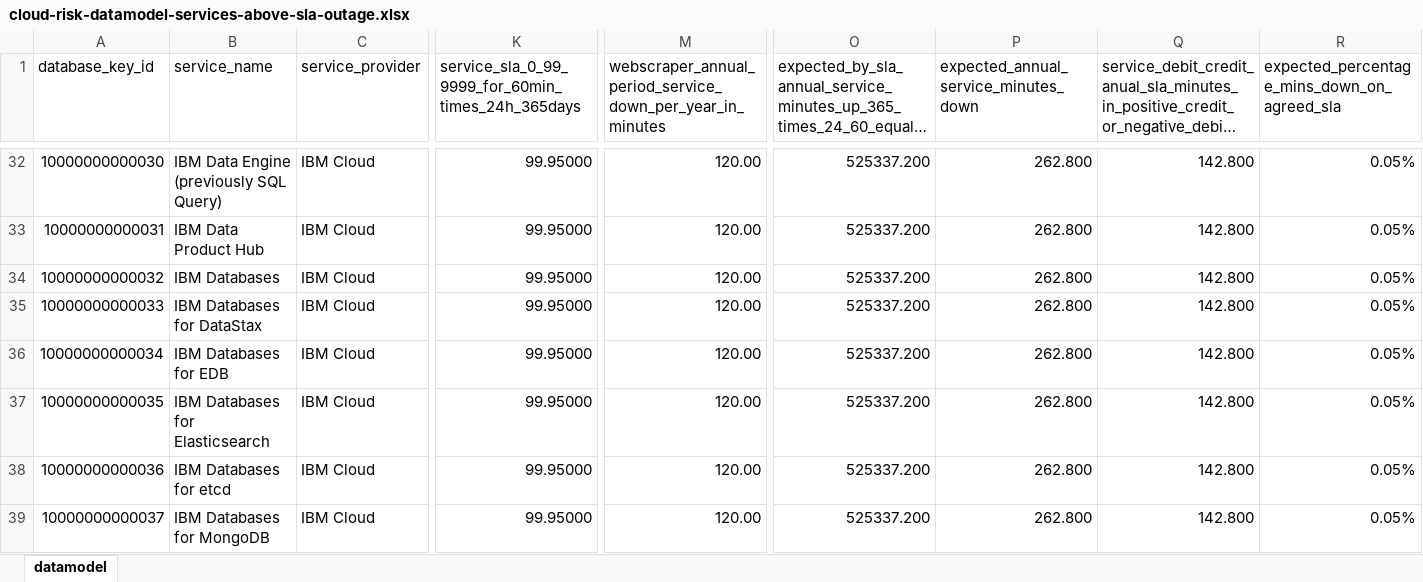
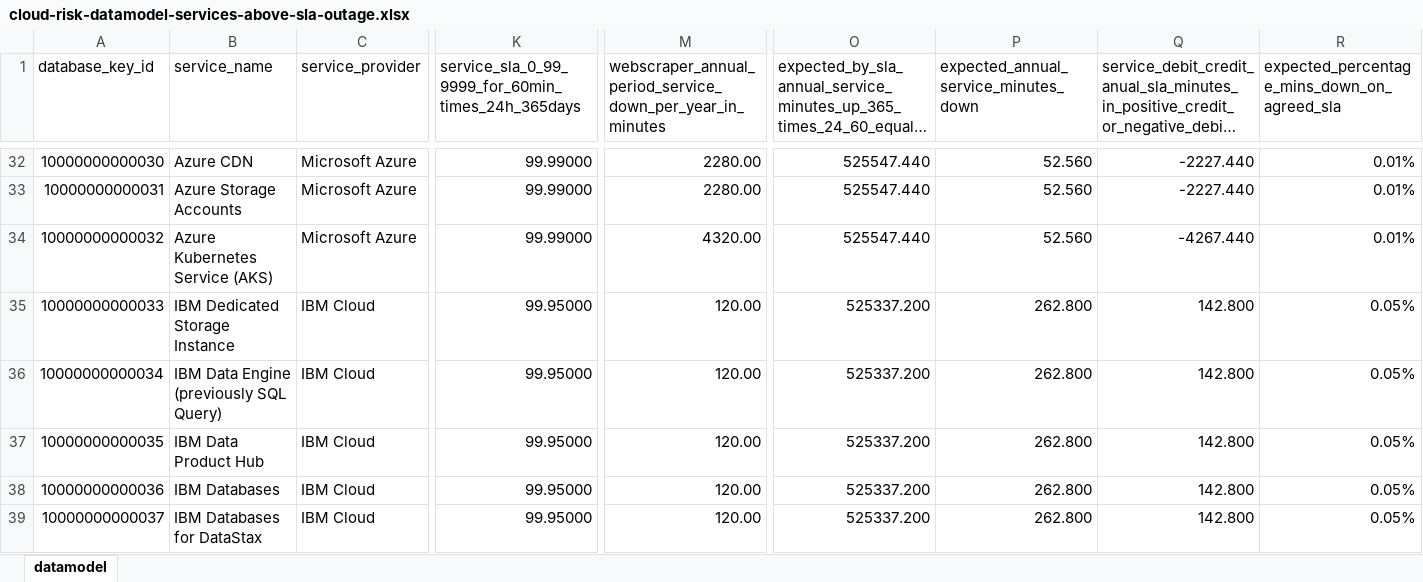
Before and after one commit to jpacerqueira/insureyourtechcloudgraph, an Excel workbook: information/datamodel/cloud-risk-datamodel-services-above-sla-outage.xlsx, sheet datamodel, drawn as a sheet; only a part is shown, gaps mark what is left out; long unchanged cells end in …; values as stored, in another font and other column widths than the file's, no cell formats; charts and pictures not drawn; the diff covers the shown part only; the diff names each change by its address in the sheet, - before the commit and + after, or states it on an @@ line.

Commit message:
Nip&Tuc - run for 120 completed services, cares for a refresh of Gen.AI outage ouptup reports for Database

```diff
--- a/information/datamodel/cloud-risk-datamodel-services-above-sla-outage.xlsx (sheet datamodel)
+++ b/information/datamodel/cloud-risk-datamodel-services-above-sla-outage.xlsx (sheet datamodel)
-B32 (service_name): IBM Data Engine (previously SQL Query)
+B32 (service_name): Azure CDN
-C32:C34 (service_provider): IBM Cloud
+C32:C34 (service_provider): Microsoft Azure
-K32:K34: 99.95000
+K32:K34: 99.99000
-M32:M33: 120.00
+M32:M33: 2280.00
-O32:O34: 525337.200
+O32:O34: 525547.440
-P32:P34: 262.800
+P32:P34: 52.560
-Q32:Q33: 142.800
+Q32:Q33: -2227.440
-R32:R34: 0.05%
+R32:R34: 0.01%
-B33 (service_name): IBM Data Product Hub
+B33 (service_name): Azure Storage Accounts
-B34 (service_name): IBM Databases
+B34 (service_name): Azure Kubernetes Service (AKS)
-M34: 120.00
+M34: 4320.00
-Q34: 142.800
+Q34: -4267.440
-B35 (service_name): IBM Databases for DataStax
+B35 (service_name): IBM Dedicated Storage Instance
-B36 (service_name): IBM Databases for EDB
+B36 (service_name): IBM Data Engine (previously SQL Query)
-B37 (service_name): IBM Databases for Elasticsearch
+B37 (service_name): IBM Data Product Hub
-B38 (service_name): IBM Databases for etcd
+B38 (service_name): IBM Databases
-B39 (service_name): IBM Databases for MongoDB
+B39 (service_name): IBM Databases for DataStax
```
Also changed, not shown: 5 added rows and 814 edited cells elsewhere in this sheet, cell formats, 38 other files.
